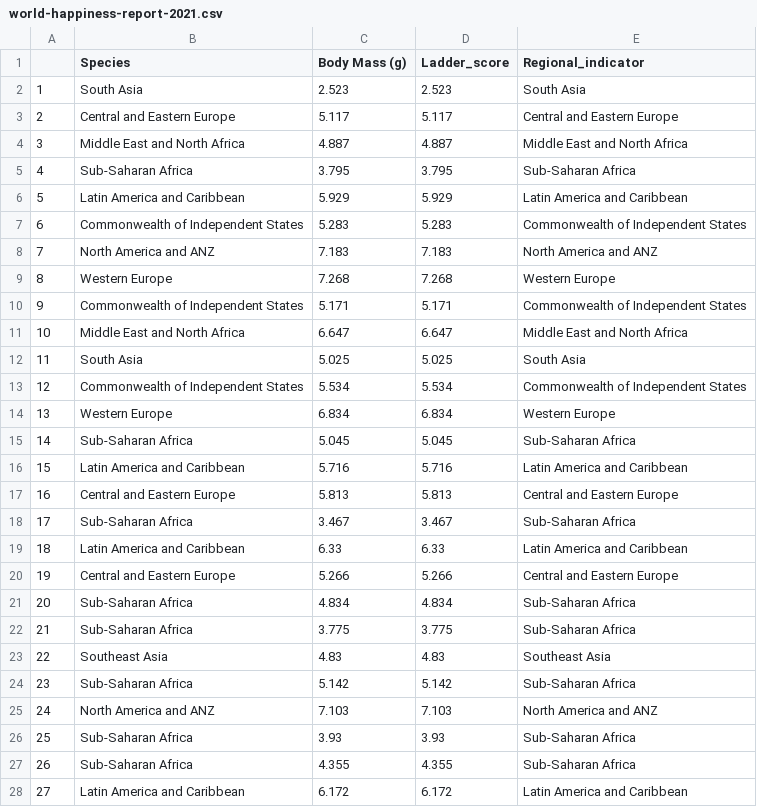
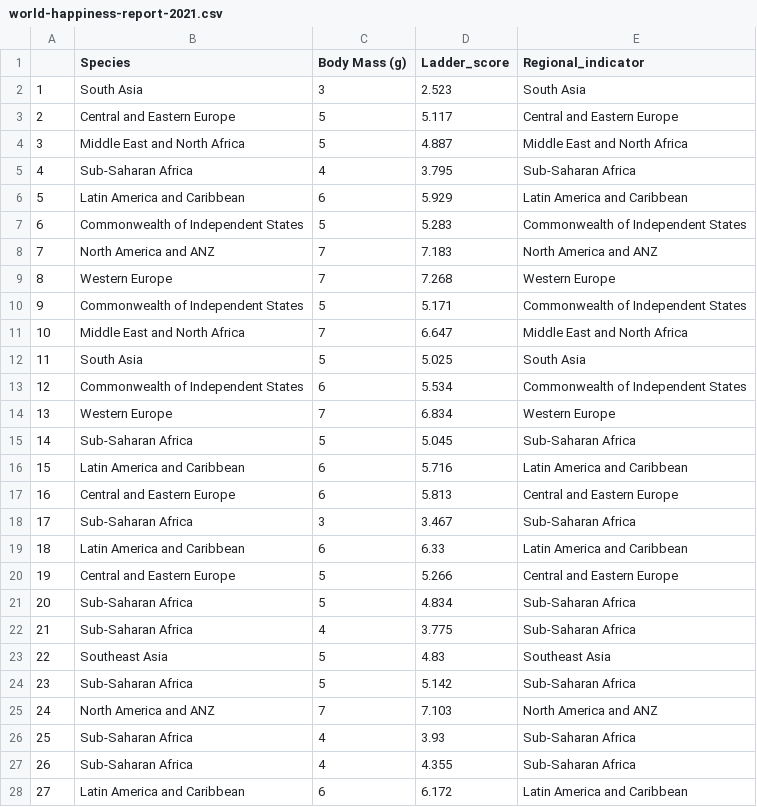
Before and after one commit to 2311ajay/FIT3179-Vega-Lite, a CSV file: data/world-happiness-report-2021.csv, drawn as a sheet; only a part is shown; the diff covers the shown part only.

Commit message:
data

```diff
--- a/data/world-happiness-report-2021.csv
+++ b/data/world-happiness-report-2021.csv
@@ -1,28 +1,28 @@
 "","Species","Body Mass (g)","Ladder_score","Regional_indicator"
-"1","South Asia",2.523,2.523,"South Asia"
-"2","Central and Eastern Europe",5.117,5.117,"Central and Eastern Europe"
-"3","Middle East and North Africa",4.887,4.887,"Middle East and North Africa"
-"4","Sub-Saharan Africa",3.795,3.795,"Sub-Saharan Africa"
-"5","Latin America and Caribbean",5.929,5.929,"Latin America and Caribbean"
-"6","Commonwealth of Independent States",5.283,5.283,"Commonwealth of Independent States"
-"7","North America and ANZ",7.183,7.183,"North America and ANZ"
-"8","Western Europe",7.268,7.268,"Western Europe"
-"9","Commonwealth of Independent States",5.171,5.171,"Commonwealth of Independent States"
-"10","Middle East and North Africa",6.647,6.647,"Middle East and North Africa"
-"11","South Asia",5.025,5.025,"South Asia"
-"12","Commonwealth of Independent States",5.534,5.534,"Commonwealth of Independent States"
-"13","Western Europe",6.834,6.834,"Western Europe"
-"14","Sub-Saharan Africa",5.045,5.045,"Sub-Saharan Africa"
-"15","Latin America and Caribbean",5.716,5.716,"Latin America and Caribbean"
-"16","Central and Eastern Europe",5.813,5.813,"Central and Eastern Europe"
-"17","Sub-Saharan Africa",3.467,3.467,"Sub-Saharan Africa"
-"18","Latin America and Caribbean",6.33,6.33,"Latin America and Caribbean"
-"19","Central and Eastern Europe",5.266,5.266,"Central and Eastern Europe"
-"20","Sub-Saharan Africa",4.834,4.834,"Sub-Saharan Africa"
-"21","Sub-Saharan Africa",3.775,3.775,"Sub-Saharan Africa"
-"22","Southeast Asia",4.83,4.83,"Southeast Asia"
-"23","Sub-Saharan Africa",5.142,5.142,"Sub-Saharan Africa"
-"24","North America and ANZ",7.103,7.103,"North America and ANZ"
-"25","Sub-Saharan Africa",3.93,3.93,"Sub-Saharan Africa"
-"26","Sub-Saharan Africa",4.355,4.355,"Sub-Saharan Africa"
-"27","Latin America and Caribbean",6.172,6.172,"Latin America and Caribbean"
+"1","South Asia",3,2.523,"South Asia"
+"2","Central and Eastern Europe",5,5.117,"Central and Eastern Europe"
+"3","Middle East and North Africa",5,4.887,"Middle East and North Africa"
+"4","Sub-Saharan Africa",4,3.795,"Sub-Saharan Africa"
+"5","Latin America and Caribbean",6,5.929,"Latin America and Caribbean"
+"6","Commonwealth of Independent States",5,5.283,"Commonwealth of Independent States"
+"7","North America and ANZ",7,7.183,"North America and ANZ"
+"8","Western Europe",7,7.268,"Western Europe"
+"9","Commonwealth of Independent States",5,5.171,"Commonwealth of Independent States"
+"10","Middle East and North Africa",7,6.647,"Middle East and North Africa"
+"11","South Asia",5,5.025,"South Asia"
+"12","Commonwealth of Independent States",6,5.534,"Commonwealth of Independent States"
+"13","Western Europe",7,6.834,"Western Europe"
+"14","Sub-Saharan Africa",5,5.045,"Sub-Saharan Africa"
+"15","Latin America and Caribbean",6,5.716,"Latin America and Caribbean"
+"16","Central and Eastern Europe",6,5.813,"Central and Eastern Europe"
+"17","Sub-Saharan Africa",3,3.467,"Sub-Saharan Africa"
+"18","Latin America and Caribbean",6,6.33,"Latin America and Caribbean"
+"19","Central and Eastern Europe",5,5.266,"Central and Eastern Europe"
+"20","Sub-Saharan Africa",5,4.834,"Sub-Saharan Africa"
+"21","Sub-Saharan Africa",4,3.775,"Sub-Saharan Africa"
+"22","Southeast Asia",5,4.83,"Southeast Asia"
+"23","Sub-Saharan Africa",5,5.142,"Sub-Saharan Africa"
+"24","North America and ANZ",7,7.103,"North America and ANZ"
+"25","Sub-Saharan Africa",4,3.93,"Sub-Saharan Africa"
+"26","Sub-Saharan Africa",4,4.355,"Sub-Saharan Africa"
+"27","Latin America and Caribbean",6,6.172,"Latin America and Caribbean"
```
Also changed, not shown: 126 edited cells elsewhere in this file.
